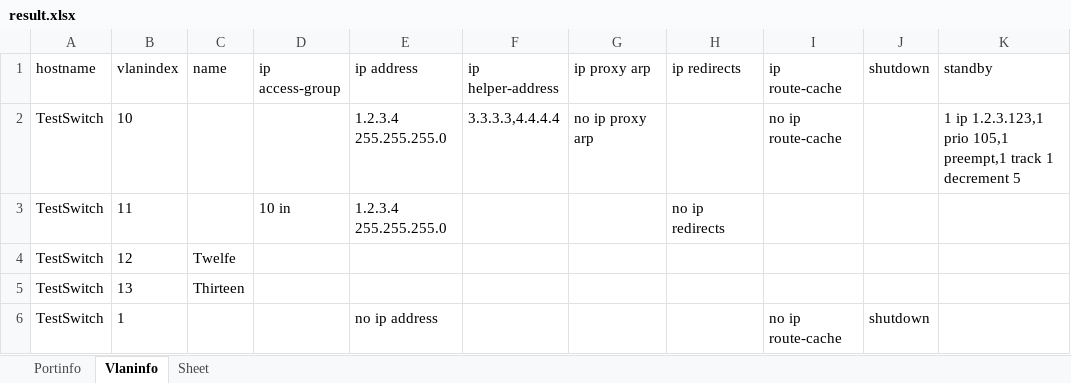
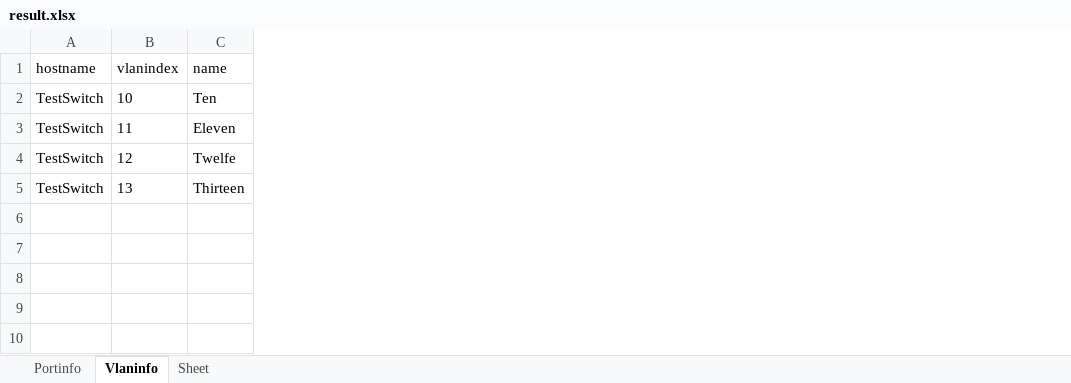
Before and after one commit to hans-vvv/SwitchInterfaceParser, an Excel workbook: result.xlsx, sheet Vlaninfo, drawn as a sheet; values as stored, in another font and other column widths than the file's, no borders; the diff names each change by its address in the sheet, - before the commit and + after, or states it on an @@ line.

```diff
--- a/result.xlsx (sheet Vlaninfo)
+++ b/result.xlsx (sheet Vlaninfo)
-column D (ip access-group), row 3: 10 in
-column E (ip address), rows 2-3: 1.2.3.4 255.255.255.0 | 1.2.3.4 255.255.255.0
-column F (ip helper-address), row 2: 3.3.3.3,4.4.4.4
-column G (ip proxy arp), row 2: no ip proxy arp
-column H (ip redirects), row 3: no ip redirects
-column I (ip route-cache), row 2: no ip route-cache
-column J (shutdown), empty
-column K (standby), row 2: 1 ip 1.2.3.123,1 prio 105,1 preempt,1 track 1 decrement 5
-C2 (name): (empty)
+C2 (name): Ten
-C3 (name): (empty)
+C3 (name): Eleven
-row 6: TestSwitch | 1 |  |  | no ip address |  |  |  | no ip route-cache | shutdown
```
Also changed, not shown: sheet Portinfo, 3 other files.
